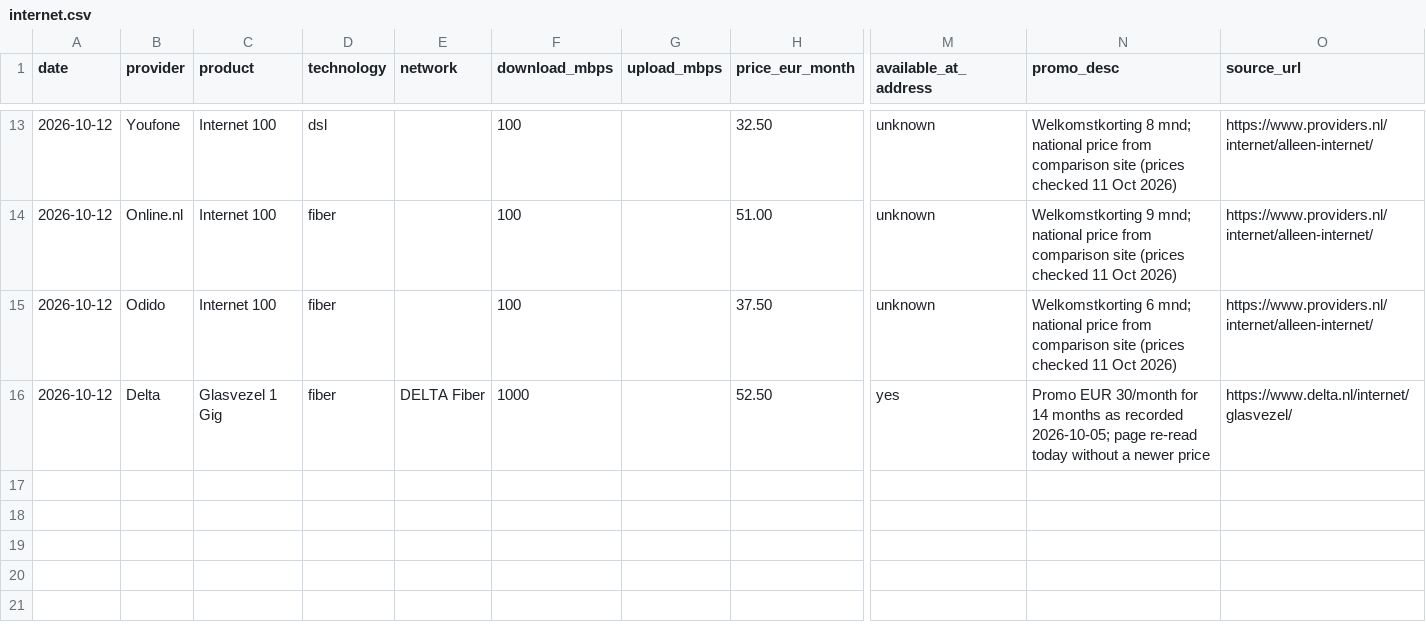
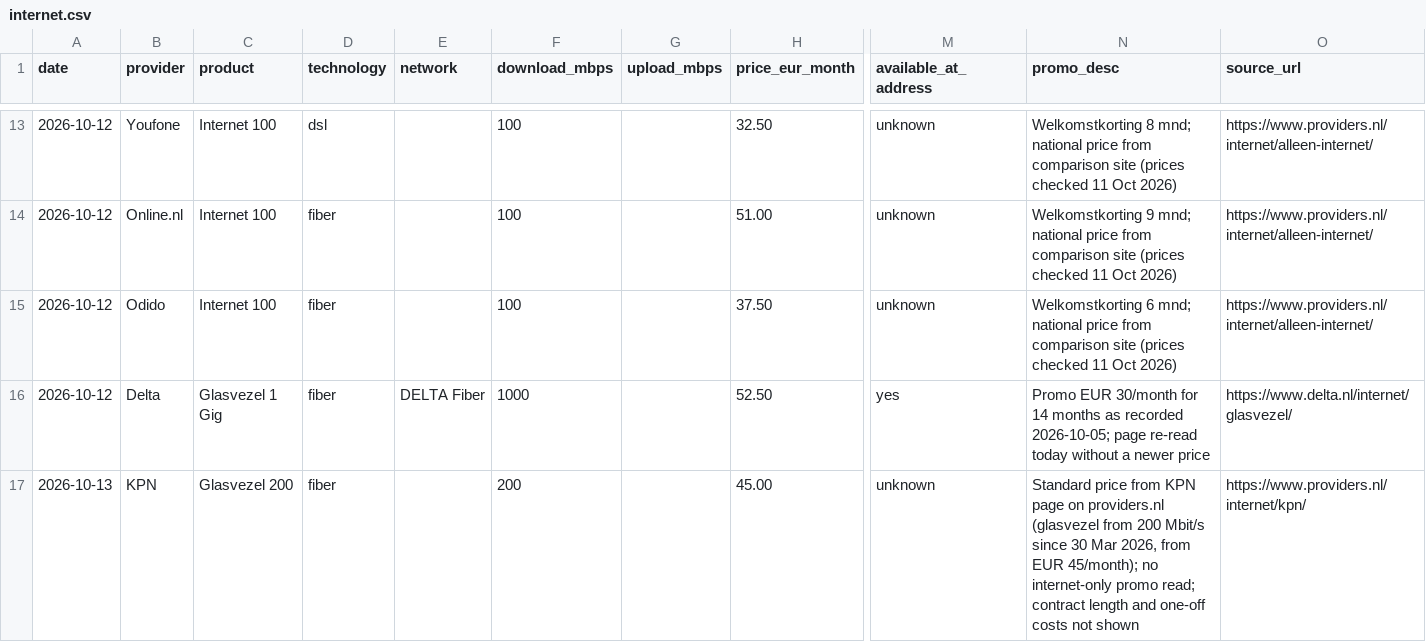
Before and after one commit to TurquoiseStrike/wolfheze-energy, a CSV file: data/internet.csv, drawn as a sheet; only a part is shown, gaps mark what is left out; rows hold the shown columns only; the diff names each change by its address in the sheet, - before the commit and + after, or states it on an @@ line.

```diff
--- a/data/internet.csv
+++ b/data/internet.csv
+row 17: 2026-10-13 | KPN | Glasvezel 200 | fiber |  | 200 |  | 45.00 | unknown | Standard price from KPN page on providers.nl (glasvezel from 200 Mbit/s since 30 Mar 2026, from EUR 45/month); no internet-only promo read; contract length and one-off costs not shown | https://www.providers.nl/internet/kpn/
```
Also changed, not shown: data/checks.csv, data/forecasts.csv, 2 other files.
